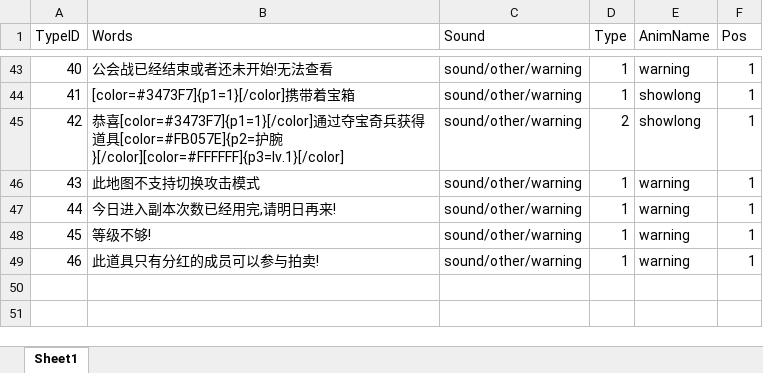
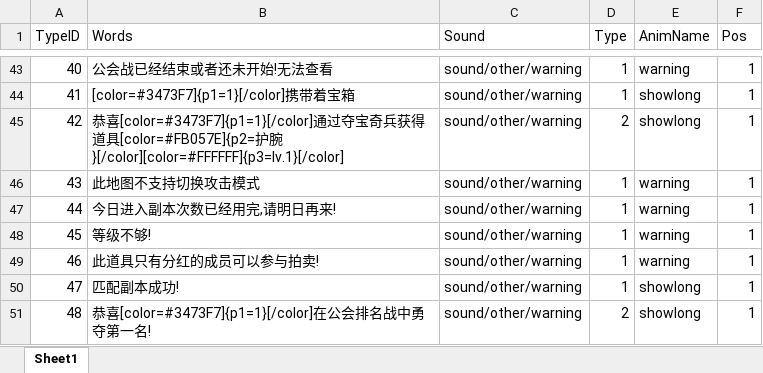
Before and after one commit to chenyang6534/dotanet_client, an Excel workbook: Excel/noticewords.xlsx, sheet Sheet1, drawn as a sheet; only a part is shown, gaps mark what is left out; values as stored, in another font and other column widths than the file's, no borders; the diff names each change by its address in the sheet, - before the commit and + after, or states it on an @@ line.

```diff
--- a/Excel/noticewords.xlsx (sheet Sheet1)
+++ b/Excel/noticewords.xlsx (sheet Sheet1)
+row 50: 47 | 匹配副本成功! | sound/other/warning | 1 | showlong | 1
+row 51: 48 | 恭喜[color=#3473F7]{p1=1}[/color]在公会排名战中勇夺第一名! | sound/other/warning | 2 | showlong | 1
```
